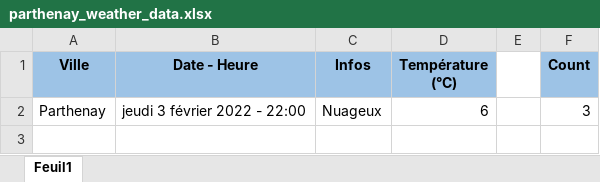
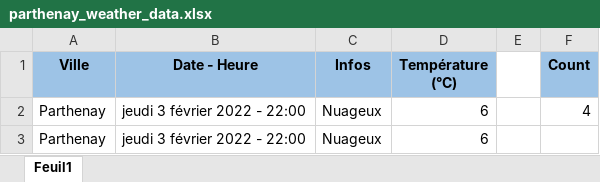
Before and after one commit to GuillaumeM92/La-Bouygue, an Excel workbook: apps/side-apps/weather/parthenay_weather_data.xlsx, sheet Feuil1, drawn as a sheet; values as stored, in another font and other column widths than the file's, no borders; the diff names each change by its address in the sheet, - before the commit and + after, or states it on an @@ line.

Commit message:
updated weather data

```diff
--- a/apps/side-apps/weather/parthenay_weather_data.xlsx (sheet Feuil1)
+++ b/apps/side-apps/weather/parthenay_weather_data.xlsx (sheet Feuil1)
-F2 (Count): 3
+F2 (Count): 4
+row 3: Parthenay | jeudi 3 février 2022 - 22:00 | Nuageux | 6
```
